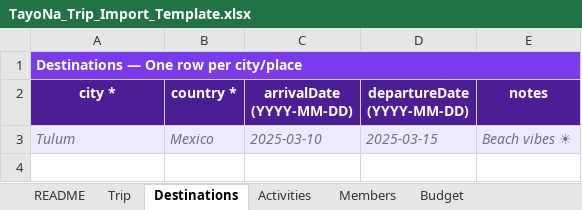
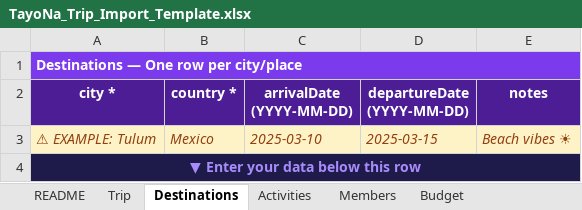
Before and after one commit to junclemente/tayona-landing-page, an Excel workbook: public/templates/TayoNa_Trip_Import_Template.xlsx, sheet Destinations, drawn as a sheet; values as stored, in another font and other column widths than the file's, no borders; the diff names each change by its address in the sheet, - before the commit and + after, or states it on an @@ line.

Commit message:
chore: update import template v2 — locked example row and separator

```diff
--- a/public/templates/TayoNa_Trip_Import_Template.xlsx (sheet Destinations)
+++ b/public/templates/TayoNa_Trip_Import_Template.xlsx (sheet Destinations)
-A3 (city *): Tulum
+A3 (city *): ⚠ EXAMPLE: Tulum
@@ A3:E3 fill: #EDE9FE → #FEF3C7, text colour: #6B7280 → #92400E @@
+row 4: ▼ Enter your data below this row
```
Also changed, not shown: sheet README, sheet Activities, sheet Budget, sheet Trip, sheet Members, hidden cells.
